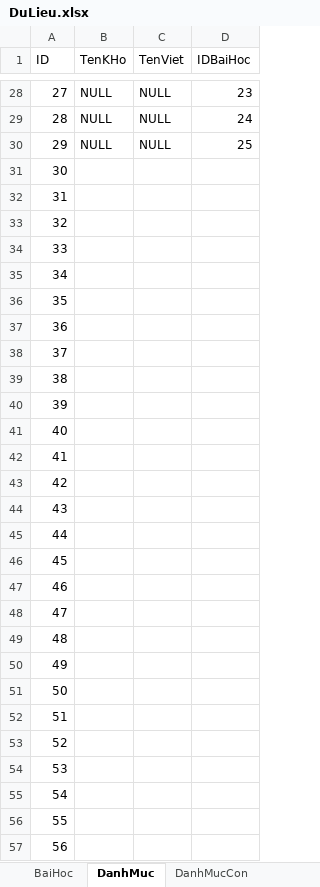
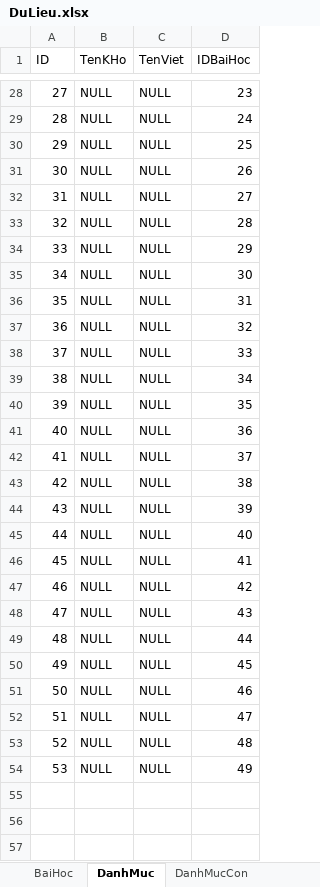
Before and after one commit to khanhvinhit/Do-An, an Excel workbook: THESIS/DuLieu.xlsx, sheet DanhMuc, drawn as a sheet; only a part is shown, gaps mark what is left out; values as stored, in another font and other column widths than the file's, no borders; the diff covers the shown part only; the diff names each change by its address in the sheet, - before the commit and + after, or states it on an @@ line.

```diff
--- a/THESIS/DuLieu.xlsx (sheet DanhMuc)
+++ b/THESIS/DuLieu.xlsx (sheet DanhMuc)
-B31:B54 (TenKHo): (empty)
+B31:B54 (TenKHo): NULL
-C31:C54 (TenViet): (empty)
+C31:C54 (TenViet): NULL
-D31 (IDBaiHoc): (empty)
+D31 (IDBaiHoc): 26
-D32 (IDBaiHoc): (empty)
+D32 (IDBaiHoc): 27
-D33 (IDBaiHoc): (empty)
+D33 (IDBaiHoc): 28
-D34 (IDBaiHoc): (empty)
+D34 (IDBaiHoc): 29
-D35 (IDBaiHoc): (empty)
+D35 (IDBaiHoc): 30
-D36 (IDBaiHoc): (empty)
+D36 (IDBaiHoc): 31
-D37 (IDBaiHoc): (empty)
+D37 (IDBaiHoc): 32
-D38 (IDBaiHoc): (empty)
+D38 (IDBaiHoc): 33
-D39 (IDBaiHoc): (empty)
+D39 (IDBaiHoc): 34
-D40 (IDBaiHoc): (empty)
+D40 (IDBaiHoc): 35
-D41 (IDBaiHoc): (empty)
+D41 (IDBaiHoc): 36
-D42 (IDBaiHoc): (empty)
+D42 (IDBaiHoc): 37
-D43 (IDBaiHoc): (empty)
+D43 (IDBaiHoc): 38
-D44 (IDBaiHoc): (empty)
+D44 (IDBaiHoc): 39
-D45 (IDBaiHoc): (empty)
+D45 (IDBaiHoc): 40
-D46 (IDBaiHoc): (empty)
+D46 (IDBaiHoc): 41
-D47 (IDBaiHoc): (empty)
+D47 (IDBaiHoc): 42
-D48 (IDBaiHoc): (empty)
+D48 (IDBaiHoc): 43
-D49 (IDBaiHoc): (empty)
+D49 (IDBaiHoc): 44
-D50 (IDBaiHoc): (empty)
+D50 (IDBaiHoc): 45
-D51 (IDBaiHoc): (empty)
+D51 (IDBaiHoc): 46
-D52 (IDBaiHoc): (empty)
+D52 (IDBaiHoc): 47
-D53 (IDBaiHoc): (empty)
+D53 (IDBaiHoc): 48
-D54 (IDBaiHoc): (empty)
+D54 (IDBaiHoc): 49
-row 55: 54
-row 56: 55
-row 57: 56
```
Also changed, not shown: 43 removed rows elsewhere in this sheet, sheet TuVung, sheet BaiKhoa, sheet DamThoai, sheet CauHoi, sheet DanhMucCon, sheet LoiHayYDep, 4 more sheets.
